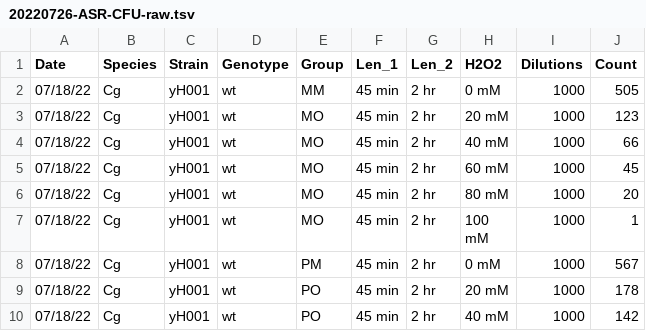
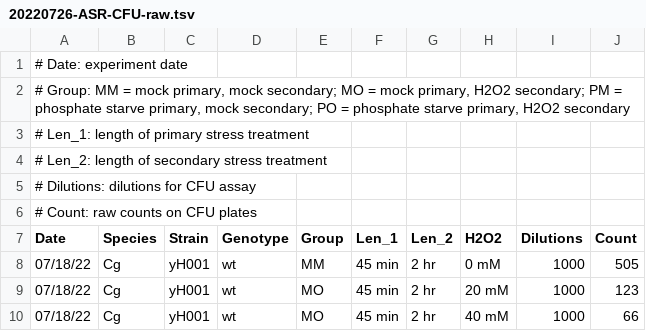
Before and after one commit to binhe-lab/E036-ASR-H2O2, a TSV file: 02-ASR-assay/input/20220726-ASR-CFU-raw.tsv, drawn as a sheet; only a part is shown; the shorter side is filled out with more unchanged rows; the diff names each change by its address in the sheet, - before the commit and + after, or states it on an @@ line.

Commit message:
add column header info to raw CFU data

```diff
--- a/02-ASR-assay/input/20220726-ASR-CFU-raw.tsv
+++ b/02-ASR-assay/input/20220726-ASR-CFU-raw.tsv
+row 1: # Date: experiment date
+row 2: # Group: MM = mock primary, mock secondary; MO = mock primary, H2O2 secondary; PM = phosphate starve primary, mock secondary; PO = phosphate starve primary, H2O2 secondary
+row 3: # Len_1: length of primary stress treatment
+row 4: # Len_2: length of secondary stress treatment
+row 5: # Dilutions: dilutions for CFU assay
+row 6: # Count: raw counts on CFU plates
```
